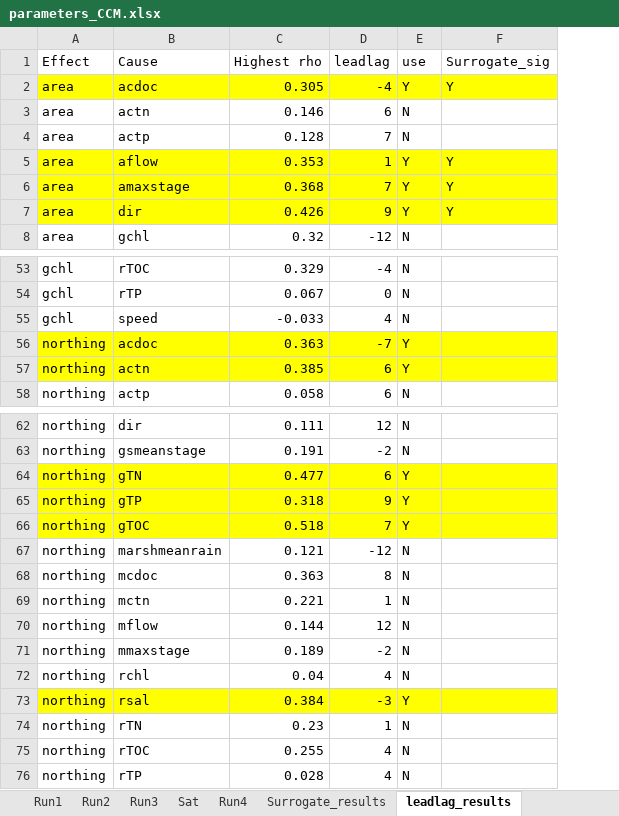
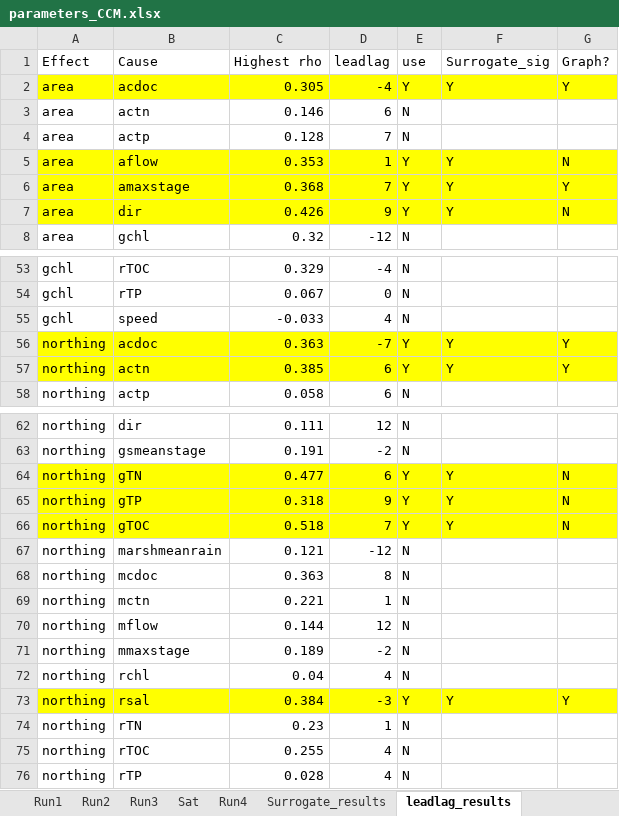
Before and after one commit to jrode010/Algal_blooms, an Excel workbook: parameters_CCM.xlsx, sheet leadlag_results, drawn as a sheet; only a part is shown, gaps mark what is left out; values as stored, in another font and other column widths than the file's, no borders; the diff names each change by its address in the sheet, - before the commit and + after, or states it on an @@ line.

Commit message:
Figures of lagged effects

```diff
--- a/parameters_CCM.xlsx (sheet leadlag_results)
+++ b/parameters_CCM.xlsx (sheet leadlag_results)
+column G (Graph?), rows 2-7: Y |  |  | N | Y | N; rows 56-57: Y | Y; rows 64-73: N | N | N |  |  |  |  |  |  | Y
-F56:F57 (Surrogate_sig): (empty)
+F56:F57 (Surrogate_sig): Y
-F64:F66 (Surrogate_sig): (empty)
+F64:F66 (Surrogate_sig): Y
-F73 (Surrogate_sig): (empty)
+F73 (Surrogate_sig): Y
```
Also changed, not shown: 30 other files.
